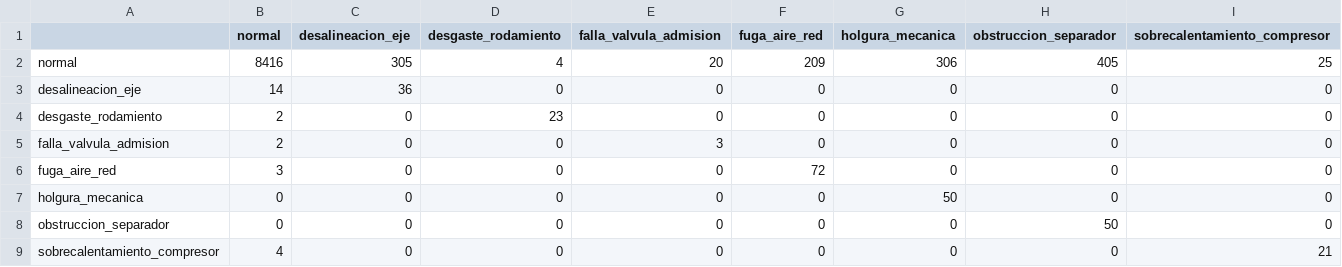
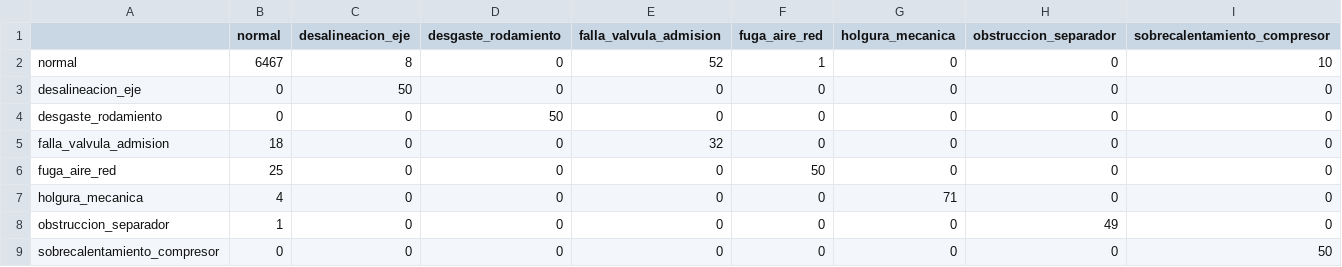
Before and after one commit to luisldra/proyecto_ing_conocimiento, a CSV file: reports/tables/modelos_confusion_compresor_tornillo.csv, drawn as a sheet.

```diff
--- a/reports/tables/modelos_confusion_compresor_tornillo.csv
+++ b/reports/tables/modelos_confusion_compresor_tornillo.csv
@@ -1,9 +1,9 @@
 ,normal,desalineacion_eje,desgaste_rodamiento,falla_valvula_admision,fuga_aire_red,holgura_mecanica,obstruccion_separador,sobrecalentamiento_compresor
-normal,8416,305,4,20,209,306,405,25
-desalineacion_eje,14,36,0,0,0,0,0,0
-desgaste_rodamiento,2,0,23,0,0,0,0,0
-falla_valvula_admision,2,0,0,3,0,0,0,0
-fuga_aire_red,3,0,0,0,72,0,0,0
-holgura_mecanica,0,0,0,0,0,50,0,0
-obstruccion_separador,0,0,0,0,0,0,50,0
-sobrecalentamiento_compresor,4,0,0,0,0,0,0,21
+normal,6467,8,0,52,1,0,0,10
+desalineacion_eje,0,50,0,0,0,0,0,0
+desgaste_rodamiento,0,0,50,0,0,0,0,0
+falla_valvula_admision,18,0,0,32,0,0,0,0
+fuga_aire_red,25,0,0,0,50,0,0,0
+holgura_mecanica,4,0,0,0,0,71,0,0
+obstruccion_separador,1,0,0,0,0,0,49,0
+sobrecalentamiento_compresor,0,0,0,0,0,0,0,50
```
Also changed, not shown: reports/tables/calibracion_falsas_alarmas.csv, reports/tables/calibracion_m0_por_modo.csv, 29 other files.
